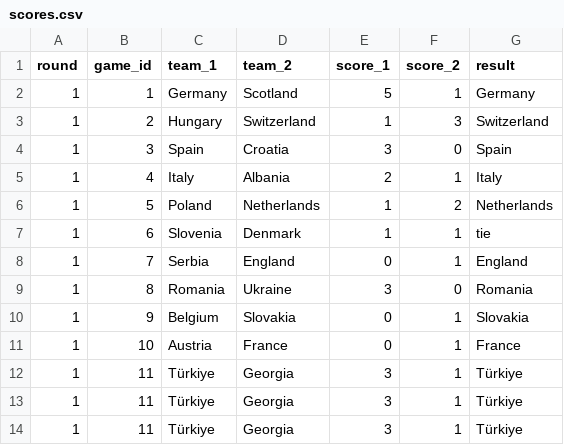
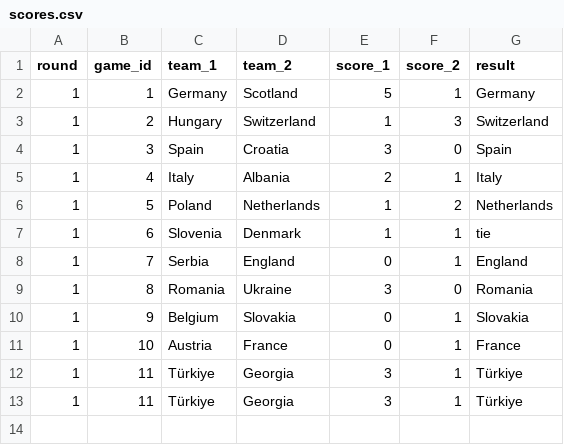
Before and after one commit to timothy-hister/Euro_2024, a CSV file: results/scores.csv, drawn as a sheet; the diff names each change by its address in the sheet, - before the commit and + after, or states it on an @@ line.

Commit message:
Updating scores

```diff
--- a/results/scores.csv
+++ b/results/scores.csv
-row 14: 1 | 11 | Türkiye | Georgia | 3 | 1 | Türkiye
```
